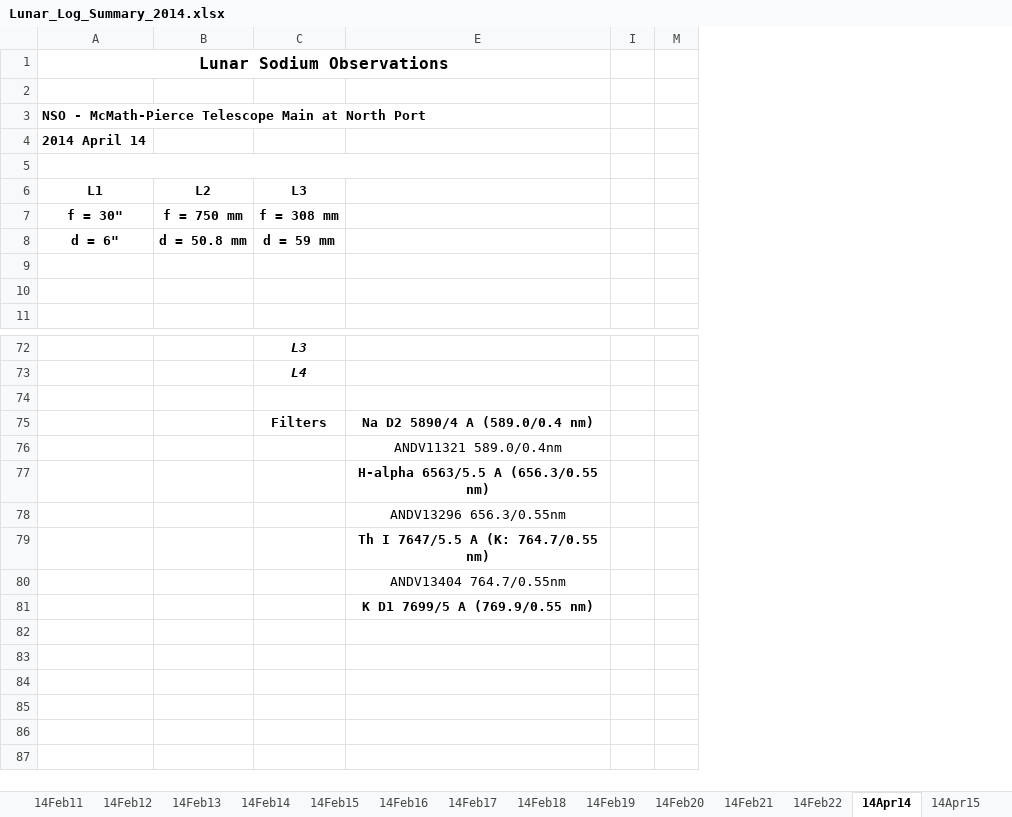
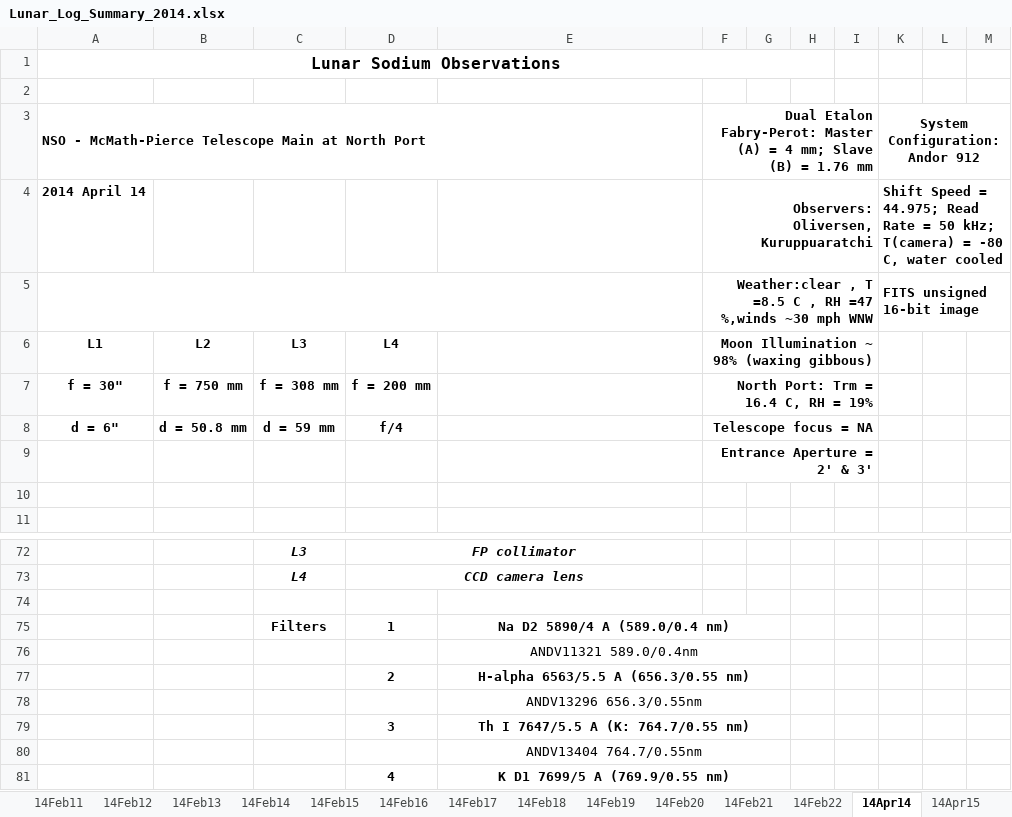
Before and after one commit to uwbadger11208/exo-lunar, an Excel workbook: Logs/Lunar_Log_Summary_2014.xlsx, sheet 14Apr14, drawn as a sheet; only a part is shown, gaps mark what is left out; values as stored, in another font and other column widths than the file's, no borders; rows hold the shown columns only; the diff names each change by its address in the sheet, - before the commit and + after, or states it on an @@ line.

```diff
--- a/Logs/Lunar_Log_Summary_2014.xlsx (sheet 14Apr14)
+++ b/Logs/Lunar_Log_Summary_2014.xlsx (sheet 14Apr14)
@@ column D unhidden, rows 6-8: L4 | f = 200 mm | f/4; rows 72-81: FP collimator | CCD camera lens |  | 1 |  | 2 |  | 3 |  | 4 @@
@@ column F unhidden, rows 3-9: Dual Etalon Fabry-Perot: Master (A) = 4 mm; Slave (B) = 1.76 mm | Observers: Oliversen, Kuruppuaratchi | Weather:clear , T =8.5 C , RH =47 %,winds ~30 mph WNW | Moon Illumination ~ 98% (waxing gibbous) | North Port: Trm = 16.4 C, RH = 19% | Telescope focus = NA | Entrance Aperture = 2' & 3' @@
@@ column G unhidden, empty @@
@@ column H unhidden, empty @@
@@ column K unhidden, rows 3-5: System Configuration: Andor 912 | Shift Speed = 44.975; Read Rate = 50 kHz; T(camera) = -80 C, water cooled | FITS unsigned 16-bit image @@
@@ column L unhidden, empty @@
-row 5: (empty)
+row 5:  |  |  |  |  | Weather:clear , T =8.5 C , RH =47 %,winds ~30 mph WNW |  |  |  | FITS unsigned 16-bit image
+E75:G75 merged
+E76:G76 merged
+E77:G77 merged
+E78:G78 merged
+E79:G79 merged
+E80:G80 merged
+E81:G81 merged
```
Also changed, not shown: sheet 14Jan20, sheet 14Jan21, sheet 14Jan11, sheet 14Feb16, sheet 14Jan10, sheet 14Jan19, 5 more sheets, Logs/Lunar_Log_Summary_2013.xlsx, 1 other file.
